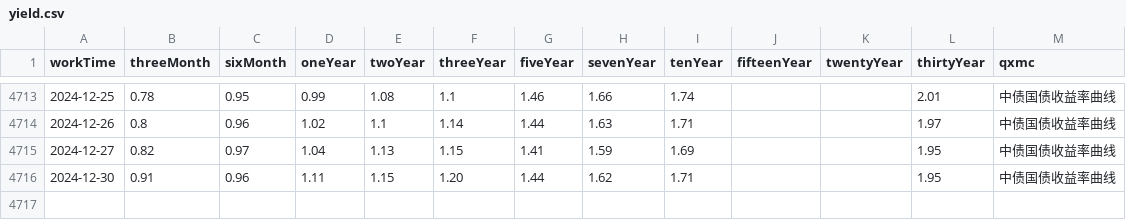
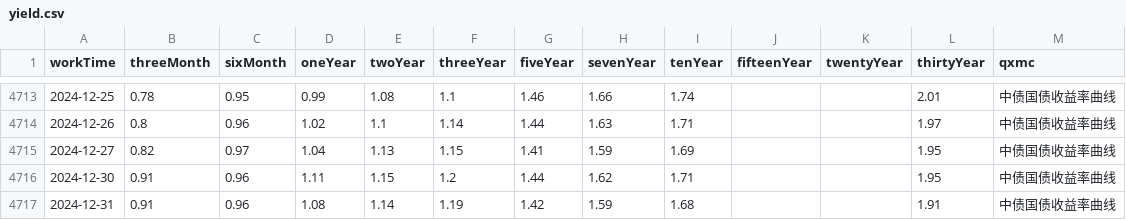
Before and after one commit to AFAN-LIFE/macropage, a CSV file: data/yield.csv, drawn as a sheet; only a part is shown, gaps mark what is left out.

```diff
--- a/data/yield.csv
+++ b/data/yield.csv
@@ -4715,2 +4715,3 @@ workTime,threeMonth,sixMonth,oneYear,twoYear,threeYear,fiveYear,sevenYear,tenYea
 2024-12-27,0.82,0.97,1.04,1.13,1.15,1.41,1.59,1.69,,,1.95,中债国债收益率曲线
-2024-12-30,0.91,0.96,1.11,1.15,1.20,1.44,1.62,1.71,,,1.95,中债国债收益率曲线
+2024-12-30,0.91,0.96,1.11,1.15,1.2,1.44,1.62,1.71,,,1.95,中债国债收益率曲线
+2024-12-31,0.91,0.96,1.08,1.14,1.19,1.42,1.59,1.68,,,1.91,中债国债收益率曲线
```
Also changed, not shown: data/global_index.csv, data/tf_continuous.csv, 1 other file.
